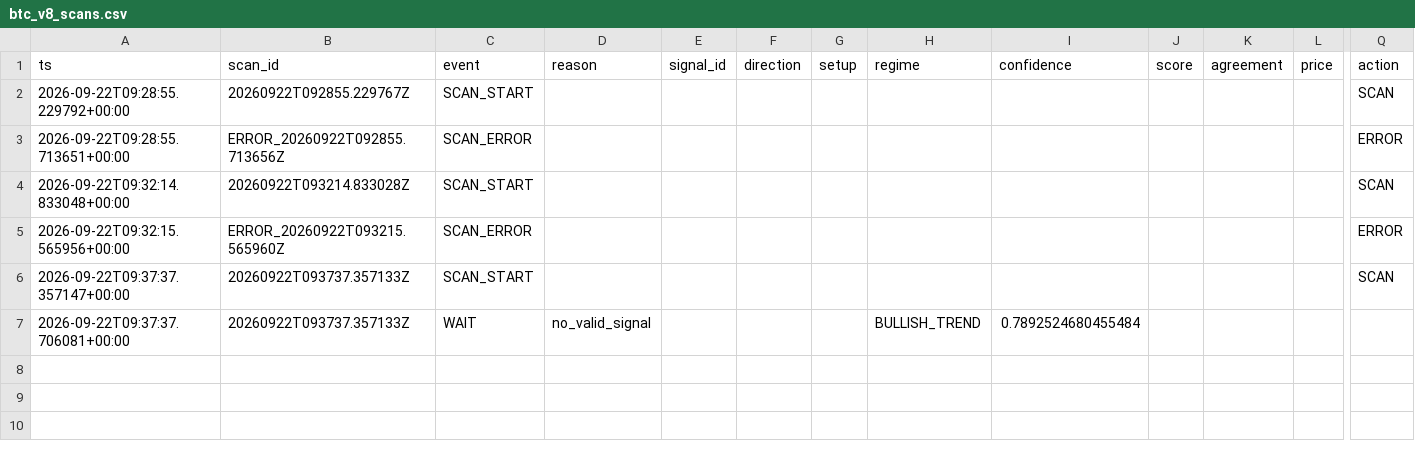
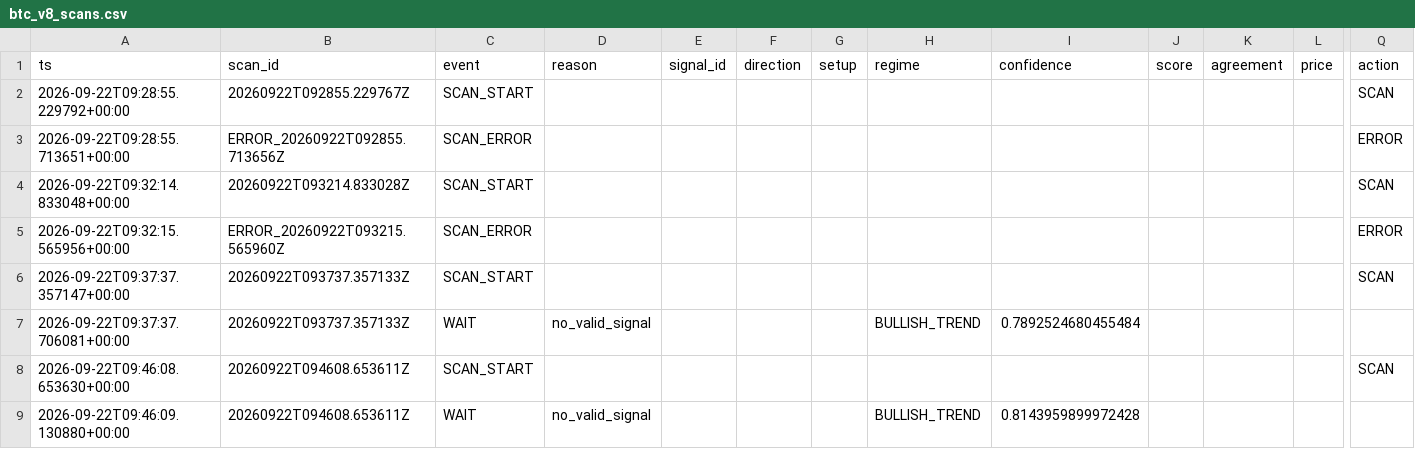
Before and after one commit to shaankhan9999999-sudo/smc-crypto-bot, a CSV file: logs/csv/btc_v8_scans.csv, drawn as a sheet; only a part is shown, gaps mark what is left out; rows hold the shown columns only; the diff names each change by its address in the sheet, - before the commit and + after, or states it on an @@ line.

```diff
--- a/logs/csv/btc_v8_scans.csv
+++ b/logs/csv/btc_v8_scans.csv
+row 8: 2026-09-22T09:46:08.653630+00:00 | 20260922T094608.653611Z | SCAN_START |  |  |  |  |  |  |  |  |  | SCAN
+row 9: 2026-09-22T09:46:09.130880+00:00 | 20260922T094608.653611Z | WAIT | no_valid_signal |  |  |  | BULLISH_TREND | 0.8143959899972428
```
Also changed, not shown: 3 other files.
